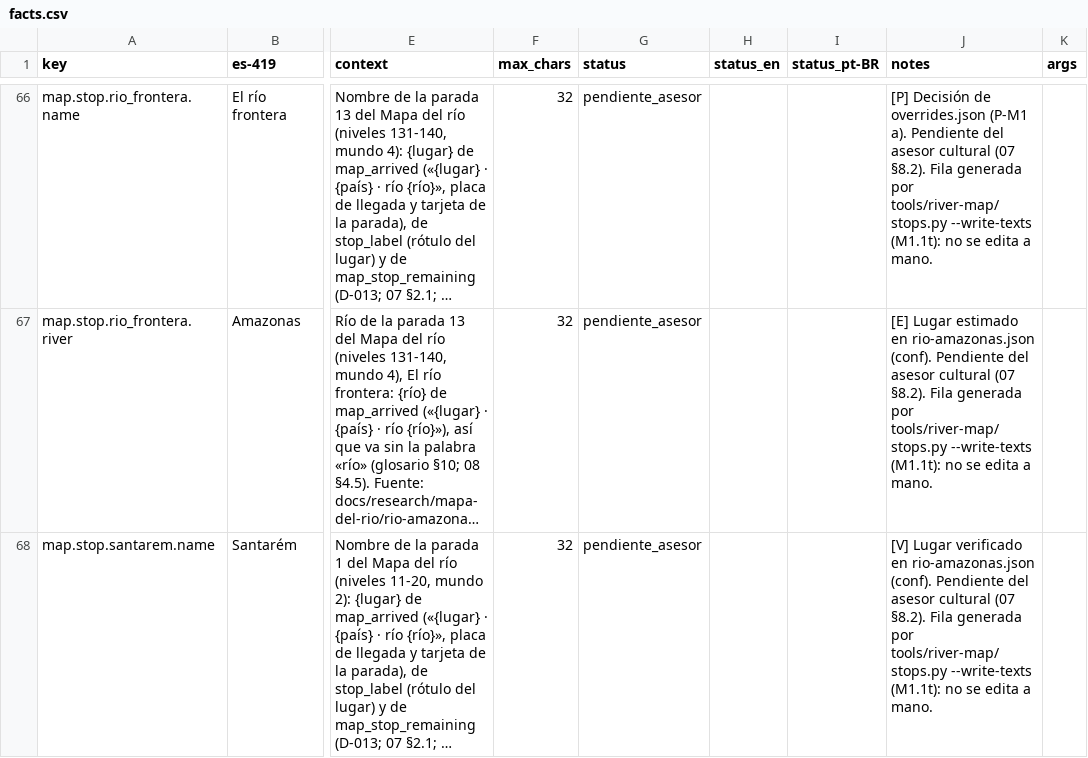
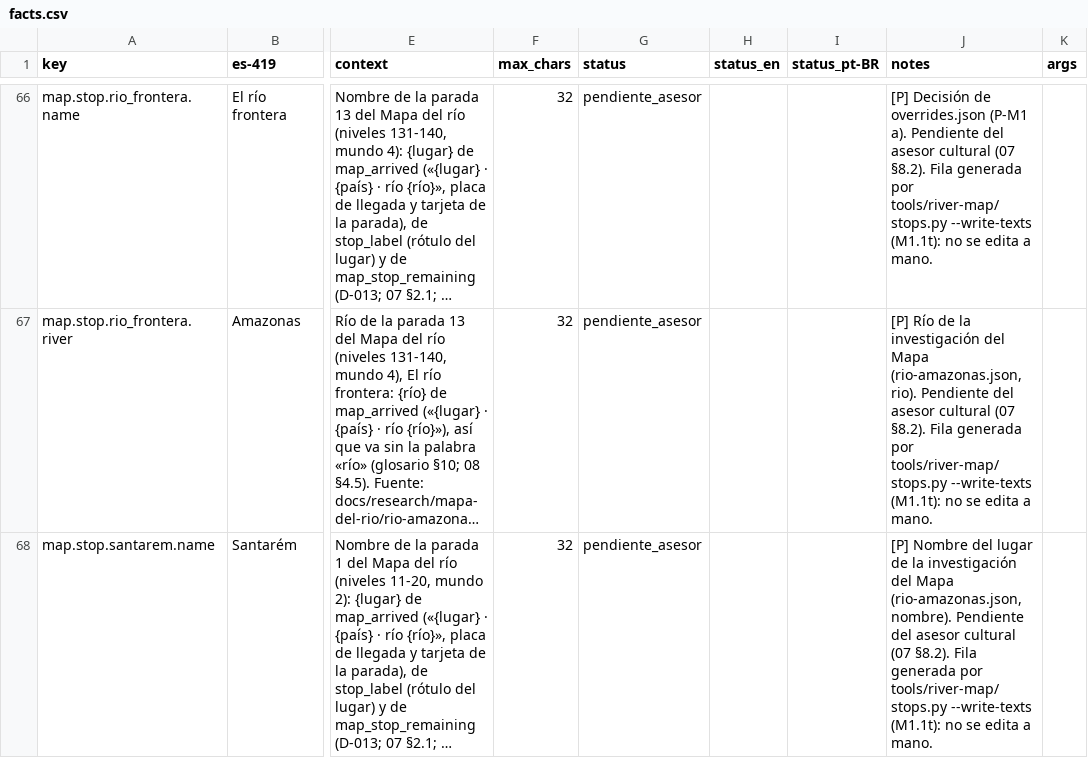
Before and after one commit to Nipko/fill-game, a CSV file: Assets/_Project/Data/Loc/facts.csv, drawn as a sheet; only a part is shown, gaps mark what is left out; long unchanged cells end in …; the diff covers the shown part only; the diff names each change by its address in the sheet, - before the commit and + after, or states it on an @@ line.

```diff
--- a/Assets/_Project/Data/Loc/facts.csv
+++ b/Assets/_Project/Data/Loc/facts.csv
-J67 (notes): [E] Lugar estimado en rio-amazonas.json (conf). Pendiente del…
+J67 (notes): [P] Río de la investigación del Mapa (rio-amazonas.json, rio). Pendiente del…
-J68 (notes): [V] Lugar verificado en rio-amazonas.json (conf). Pendiente del…
+J68 (notes): [P] Nombre del lugar de la investigación del Mapa (rio-amazonas.json, nombre). Pendiente del…
```
Also changed, not shown: 63 edited cells elsewhere in this file, 4 other files.
